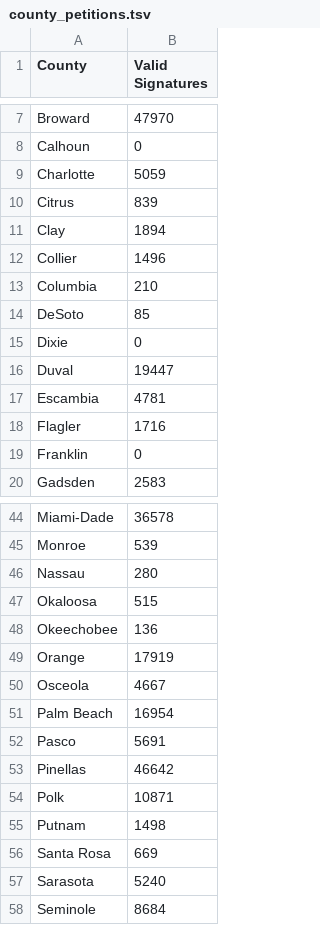
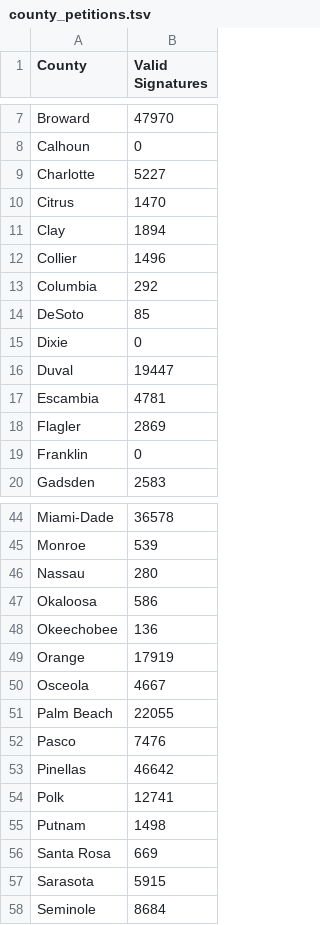
Before and after one commit to albarrentine/florida_rights_restoration, a TSV file: data/county_petitions.tsv, drawn as a sheet; only a part is shown, gaps mark what is left out; the diff covers the shown part only.

```diff
--- a/data/county_petitions.tsv
+++ b/data/county_petitions.tsv
@@ -8,7 +8,7 @@ Broward	47970
 Calhoun	0
-Charlotte	5059
-Citrus	839
+Charlotte	5227
+Citrus	1470
 Clay	1894
 Collier	1496
-Columbia	210
+Columbia	292
 DeSoto	85
@@ -17,3 +17,3 @@ Duval	19447
 Escambia	4781
-Flagler	1716
+Flagler	2869
 Franklin	0
@@ -46,3 +46,3 @@ Monroe	539
 Nassau	280
-Okaloosa	515
+Okaloosa	586
 Okeechobee	136
@@ -50,9 +50,9 @@ Orange	17919
 Osceola	4667
-Palm Beach	16954
-Pasco	5691
+Palm Beach	22055
+Pasco	7476
 Pinellas	46642
-Polk	10871
+Polk	12741
 Putnam	1498
 Santa Rosa	669
-Sarasota	5240
+Sarasota	5915
 Seminole	8684
```
Also changed, not shown: 1 edited cell elsewhere in this file, data/county_by_district_petitions.tsv, data/petitions.tsv, 2 other files.
